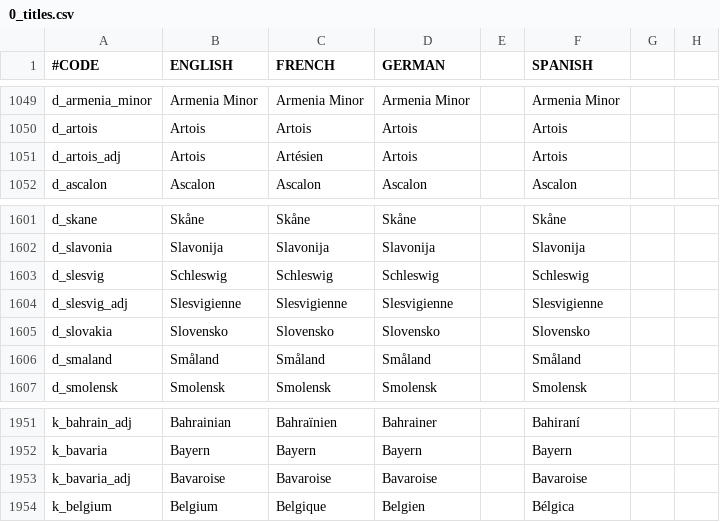
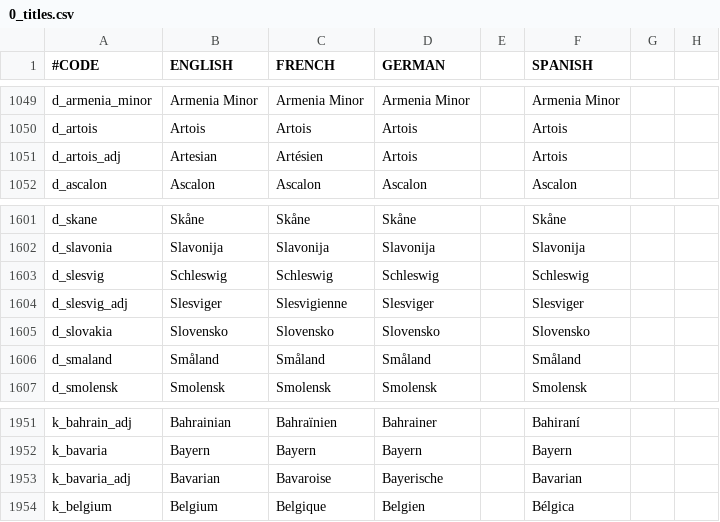
Before and after one commit to localiser/CK2Plus-Core, a CSV file: CK2Plus/localisation/0_titles.csv, drawn as a sheet; only a part is shown, gaps mark what is left out; the diff names each change by its address in the sheet, - before the commit and + after, or states it on an @@ line.

```diff
--- a/CK2Plus/localisation/0_titles.csv
+++ b/CK2Plus/localisation/0_titles.csv
-B1051 (ENGLISH): Artois
+B1051 (ENGLISH): Artesian
-B1604 (ENGLISH): Slesvigienne
+B1604 (ENGLISH): Slesviger
-D1604 (GERMAN): Slesvigienne
+D1604 (GERMAN): Slesviger
-F1604 (SPANISH): Slesvigienne
+F1604 (SPANISH): Slesviger
-B1953 (ENGLISH): Bavaroise
+B1953 (ENGLISH): Bavarian
-D1953 (GERMAN): Bavaroise
+D1953 (GERMAN): Bayerische
-F1953 (SPANISH): Bavaroise
+F1953 (SPANISH): Bavarian
```
Also changed, not shown: CK2Plus/localisation/0_text.csv, 5 other files.
